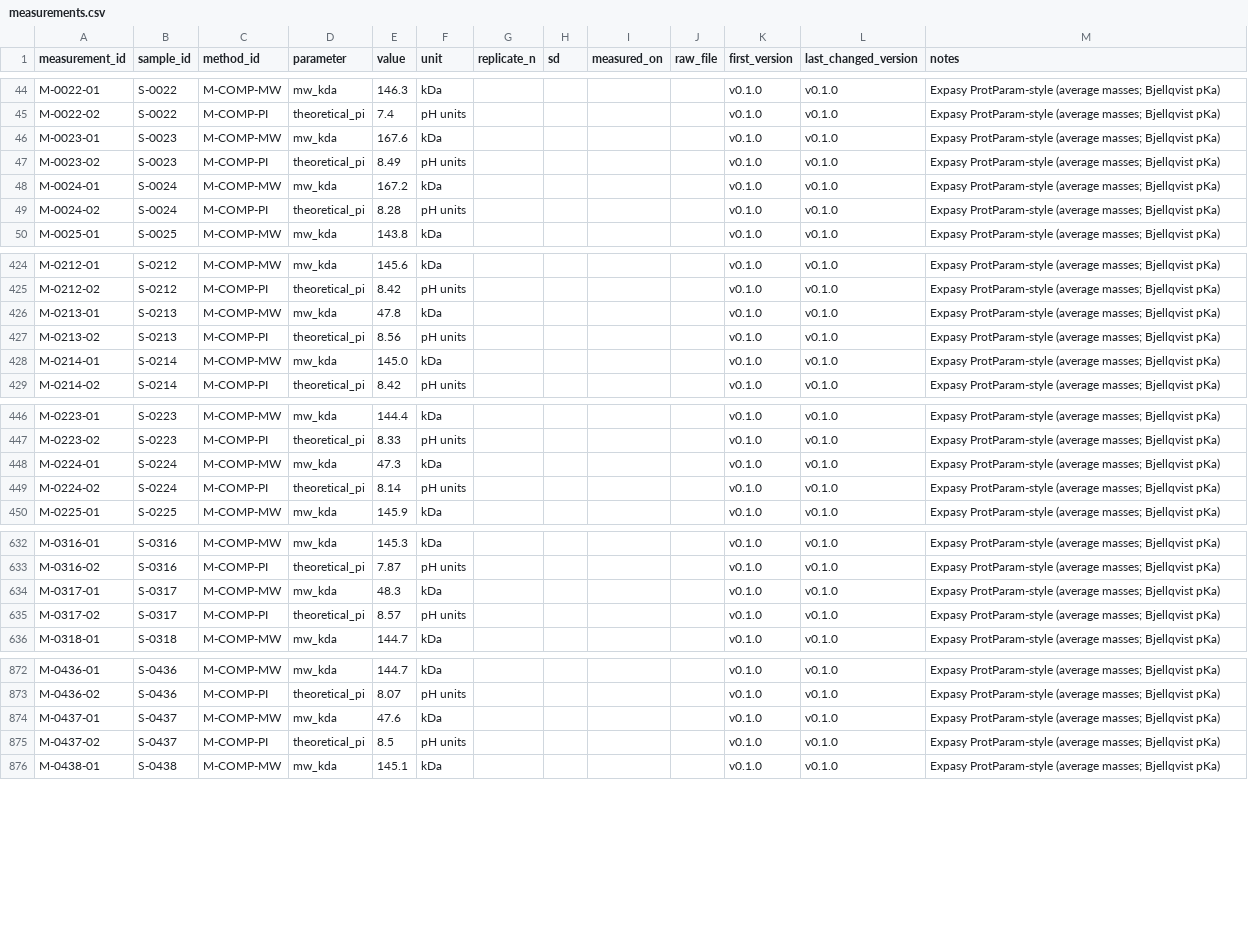
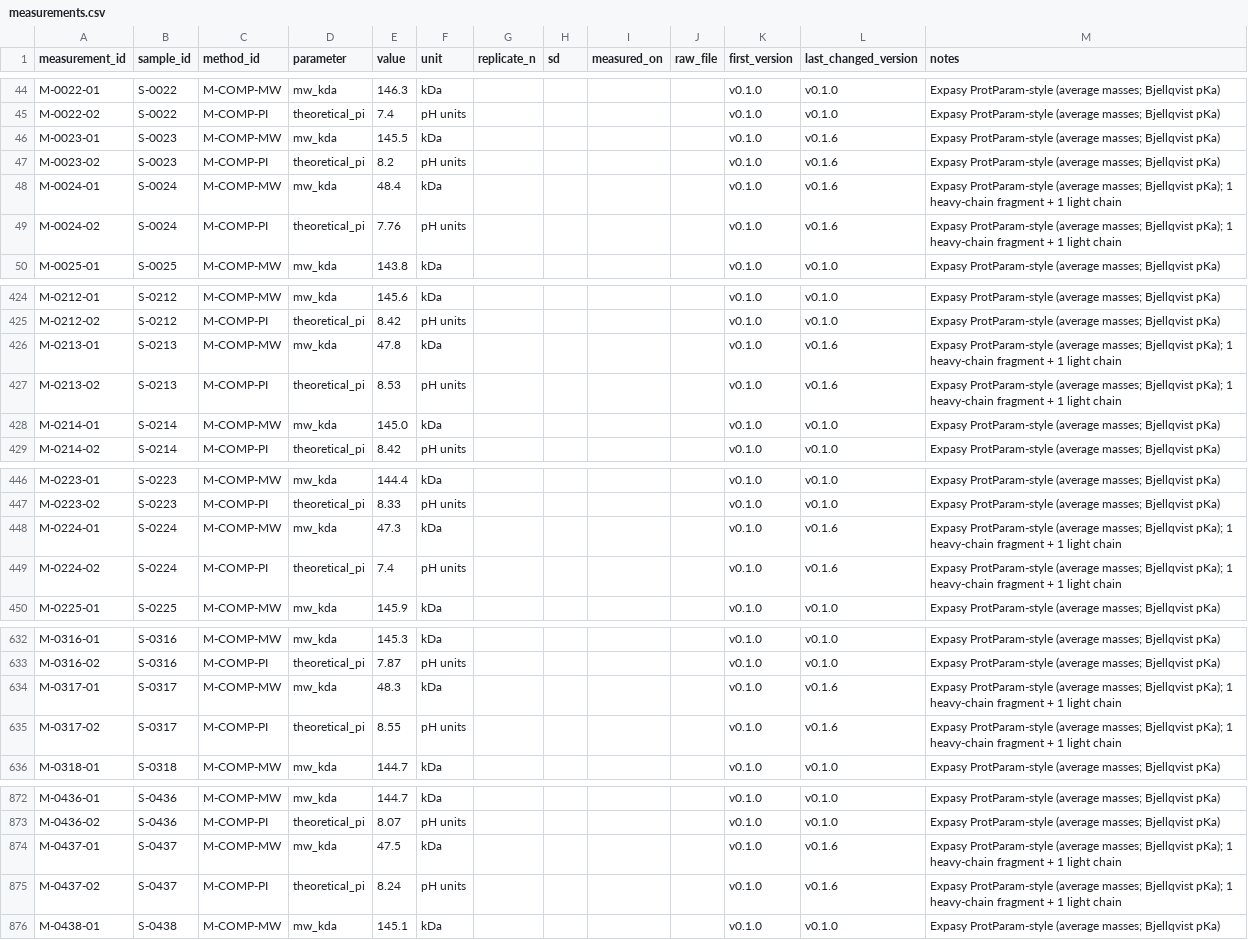
Before and after one commit to ichorbio/biosimilar-reference-database, a CSV file: measurements.csv, drawn as a sheet; only a part is shown, gaps mark what is left out; the diff covers the shown part only.

```diff
--- a/measurements.csv
+++ b/measurements.csv
@@ -45,6 +45,6 @@ M-0022-01,S-0022,M-COMP-MW,mw_kda,146.3,kDa,,,,,v0.1.0,v0.1.0,Expasy ProtParam-s
 M-0022-02,S-0022,M-COMP-PI,theoretical_pi,7.4,pH units,,,,,v0.1.0,v0.1.0,Expasy ProtParam-style (average masses; Bjellqvist pKa)
-M-0023-01,S-0023,M-COMP-MW,mw_kda,167.6,kDa,,,,,v0.1.0,v0.1.0,Expasy ProtParam-style (average masses; Bjellqvist pKa)
-M-0023-02,S-0023,M-COMP-PI,theoretical_pi,8.49,pH units,,,,,v0.1.0,v0.1.0,Expasy ProtParam-style (average masses; Bjellqvist pKa)
-M-0024-01,S-0024,M-COMP-MW,mw_kda,167.2,kDa,,,,,v0.1.0,v0.1.0,Expasy ProtParam-style (average masses; Bjellqvist pKa)
-M-0024-02,S-0024,M-COMP-PI,theoretical_pi,8.28,pH units,,,,,v0.1.0,v0.1.0,Expasy ProtParam-style (average masses; Bjellqvist pKa)
+M-0023-01,S-0023,M-COMP-MW,mw_kda,145.5,kDa,,,,,v0.1.0,v0.1.6,Expasy ProtParam-style (average masses; Bjellqvist pKa)
+M-0023-02,S-0023,M-COMP-PI,theoretical_pi,8.2,pH units,,,,,v0.1.0,v0.1.6,Expasy ProtParam-style (average masses; Bjellqvist pKa)
+M-0024-01,S-0024,M-COMP-MW,mw_kda,48.4,kDa,,,,,v0.1.0,v0.1.6,Expasy ProtParam-style (average masses; Bjellqvist pKa); 1 heavy-chain fragment + 1 light chain
+M-0024-02,S-0024,M-COMP-PI,theoretical_pi,7.76,pH units,,,,,v0.1.0,v0.1.6,Expasy ProtParam-style (average masses; Bjellqvist pKa); 1 heavy-chain fragment + 1 light chain
 M-0025-01,S-0025,M-COMP-MW,mw_kda,143.8,kDa,,,,,v0.1.0,v0.1.0,Expasy ProtParam-style (average masses; Bjellqvist pKa)
@@ -425,4 +425,4 @@ M-0212-01,S-0212,M-COMP-MW,mw_kda,145.6,kDa,,,,,v0.1.0,v0.1.0,Expasy ProtParam-s
 M-0212-02,S-0212,M-COMP-PI,theoretical_pi,8.42,pH units,,,,,v0.1.0,v0.1.0,Expasy ProtParam-style (average masses; Bjellqvist pKa)
-M-0213-01,S-0213,M-COMP-MW,mw_kda,47.8,kDa,,,,,v0.1.0,v0.1.0,Expasy ProtParam-style (average masses; Bjellqvist pKa)
-M-0213-02,S-0213,M-COMP-PI,theoretical_pi,8.56,pH units,,,,,v0.1.0,v0.1.0,Expasy ProtParam-style (average masses; Bjellqvist pKa)
+M-0213-01,S-0213,M-COMP-MW,mw_kda,47.8,kDa,,,,,v0.1.0,v0.1.6,Expasy ProtParam-style (average masses; Bjellqvist pKa); 1 heavy-chain fragment + 1 light chain
+M-0213-02,S-0213,M-COMP-PI,theoretical_pi,8.53,pH units,,,,,v0.1.0,v0.1.6,Expasy ProtParam-style (average masses; Bjellqvist pKa); 1 heavy-chain fragment + 1 light chain
 M-0214-01,S-0214,M-COMP-MW,mw_kda,145.0,kDa,,,,,v0.1.0,v0.1.0,Expasy ProtParam-style (average masses; Bjellqvist pKa)
@@ -447,4 +447,4 @@ M-0223-01,S-0223,M-COMP-MW,mw_kda,144.4,kDa,,,,,v0.1.0,v0.1.0,Expasy ProtParam-s
 M-0223-02,S-0223,M-COMP-PI,theoretical_pi,8.33,pH units,,,,,v0.1.0,v0.1.0,Expasy ProtParam-style (average masses; Bjellqvist pKa)
-M-0224-01,S-0224,M-COMP-MW,mw_kda,47.3,kDa,,,,,v0.1.0,v0.1.0,Expasy ProtParam-style (average masses; Bjellqvist pKa)
-M-0224-02,S-0224,M-COMP-PI,theoretical_pi,8.14,pH units,,,,,v0.1.0,v0.1.0,Expasy ProtParam-style (average masses; Bjellqvist pKa)
+M-0224-01,S-0224,M-COMP-MW,mw_kda,47.3,kDa,,,,,v0.1.0,v0.1.6,Expasy ProtParam-style (average masses; Bjellqvist pKa); 1 heavy-chain fragment + 1 light chain
+M-0224-02,S-0224,M-COMP-PI,theoretical_pi,7.4,pH units,,,,,v0.1.0,v0.1.6,Expasy ProtParam-style (average masses; Bjellqvist pKa); 1 heavy-chain fragment + 1 light chain
 M-0225-01,S-0225,M-COMP-MW,mw_kda,145.9,kDa,,,,,v0.1.0,v0.1.0,Expasy ProtParam-style (average masses; Bjellqvist pKa)
@@ -633,4 +633,4 @@ M-0316-01,S-0316,M-COMP-MW,mw_kda,145.3,kDa,,,,,v0.1.0,v0.1.0,Expasy ProtParam-s
 M-0316-02,S-0316,M-COMP-PI,theoretical_pi,7.87,pH units,,,,,v0.1.0,v0.1.0,Expasy ProtParam-style (average masses; Bjellqvist pKa)
-M-0317-01,S-0317,M-COMP-MW,mw_kda,48.3,kDa,,,,,v0.1.0,v0.1.0,Expasy ProtParam-style (average masses; Bjellqvist pKa)
-M-0317-02,S-0317,M-COMP-PI,theoretical_pi,8.57,pH units,,,,,v0.1.0,v0.1.0,Expasy ProtParam-style (average masses; Bjellqvist pKa)
+M-0317-01,S-0317,M-COMP-MW,mw_kda,48.3,kDa,,,,,v0.1.0,v0.1.6,Expasy ProtParam-style (average masses; Bjellqvist pKa); 1 heavy-chain fragment + 1 light chain
+M-0317-02,S-0317,M-COMP-PI,theoretical_pi,8.55,pH units,,,,,v0.1.0,v0.1.6,Expasy ProtParam-style (average masses; Bjellqvist pKa); 1 heavy-chain fragment + 1 light chain
 M-0318-01,S-0318,M-COMP-MW,mw_kda,144.7,kDa,,,,,v0.1.0,v0.1.0,Expasy ProtParam-style (average masses; Bjellqvist pKa)
@@ -873,4 +873,4 @@ M-0436-01,S-0436,M-COMP-MW,mw_kda,144.7,kDa,,,,,v0.1.0,v0.1.0,Expasy ProtParam-s
 M-0436-02,S-0436,M-COMP-PI,theoretical_pi,8.07,pH units,,,,,v0.1.0,v0.1.0,Expasy ProtParam-style (average masses; Bjellqvist pKa)
-M-0437-01,S-0437,M-COMP-MW,mw_kda,47.6,kDa,,,,,v0.1.0,v0.1.0,Expasy ProtParam-style (average masses; Bjellqvist pKa)
-M-0437-02,S-0437,M-COMP-PI,theoretical_pi,8.5,pH units,,,,,v0.1.0,v0.1.0,Expasy ProtParam-style (average masses; Bjellqvist pKa)
+M-0437-01,S-0437,M-COMP-MW,mw_kda,47.5,kDa,,,,,v0.1.0,v0.1.6,Expasy ProtParam-style (average masses; Bjellqvist pKa); 1 heavy-chain fragment + 1 light chain
+M-0437-02,S-0437,M-COMP-PI,theoretical_pi,8.24,pH units,,,,,v0.1.0,v0.1.6,Expasy ProtParam-style (average masses; Bjellqvist pKa); 1 heavy-chain fragment + 1 light chain
 M-0438-01,S-0438,M-COMP-MW,mw_kda,145.1,kDa,,,,,v0.1.0,v0.1.0,Expasy ProtParam-style (average masses; Bjellqvist pKa)
```
Also changed, not shown: 16 edited cells elsewhere in this file, antibodies.csv, summary_wide.csv, 7 other files.
